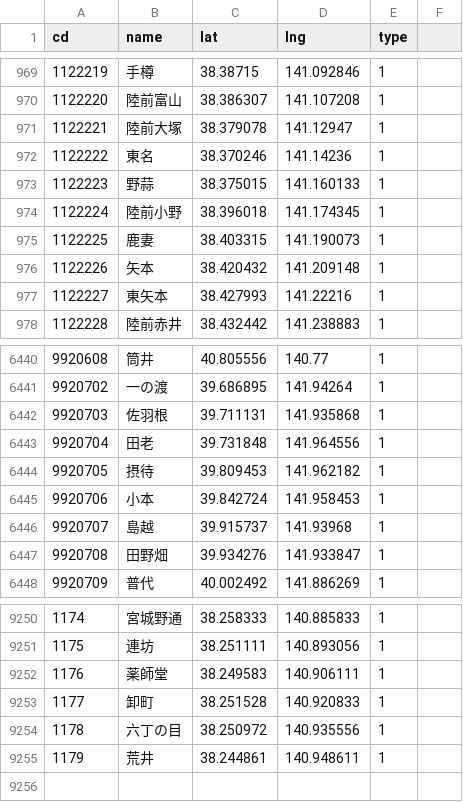
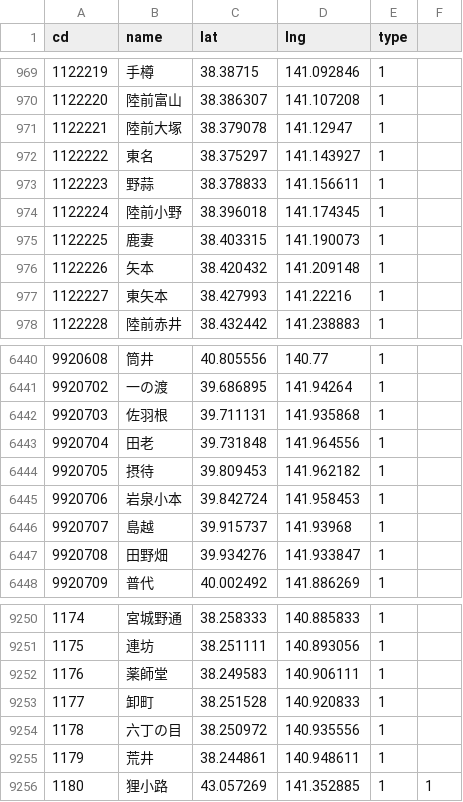
Before and after one commit to shinagaki/ekimemo-map, a CSV file: source/data/stations.csv, drawn as a sheet; only a part is shown, gaps mark what is left out.

Commit message:
Update stations.csv

```diff
--- a/source/data/stations.csv
+++ b/source/data/stations.csv
@@ -971,4 +971,4 @@ cd,name,lat,lng,type
 1122221,陸前大塚,38.379078,141.12947,1
-1122222,東名,38.370246,141.14236,1
-1122223,野蒜,38.375015,141.160133,1
+1122222,東名,38.375297,141.143927,1
+1122223,野蒜,38.378833,141.156611,1
 1122224,陸前小野,38.396018,141.174345,1
@@ -6444,3 +6444,3 @@ cd,name,lat,lng,type
 9920705,摂待,39.809453,141.962182,1
-9920706,小本,39.842724,141.958453,1
+9920706,岩泉小本,39.842724,141.958453,1
 9920707,島越,39.915737,141.93968,1
@@ -9255 +9255,2 @@ cd,name,lat,lng,type
 1179,荒井,38.244861,140.948611,1
+1180,狸小路,43.057269,141.352885,1,1
```
